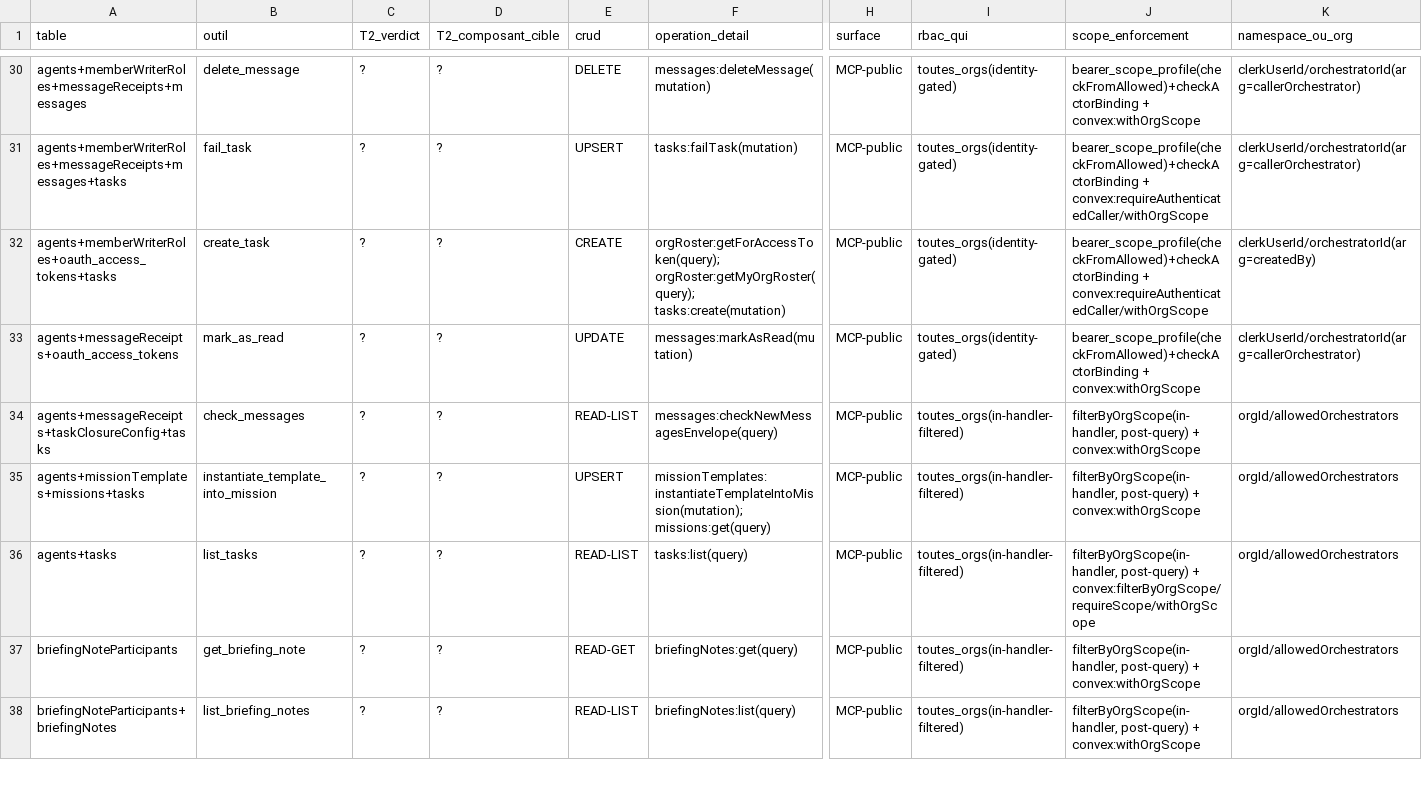
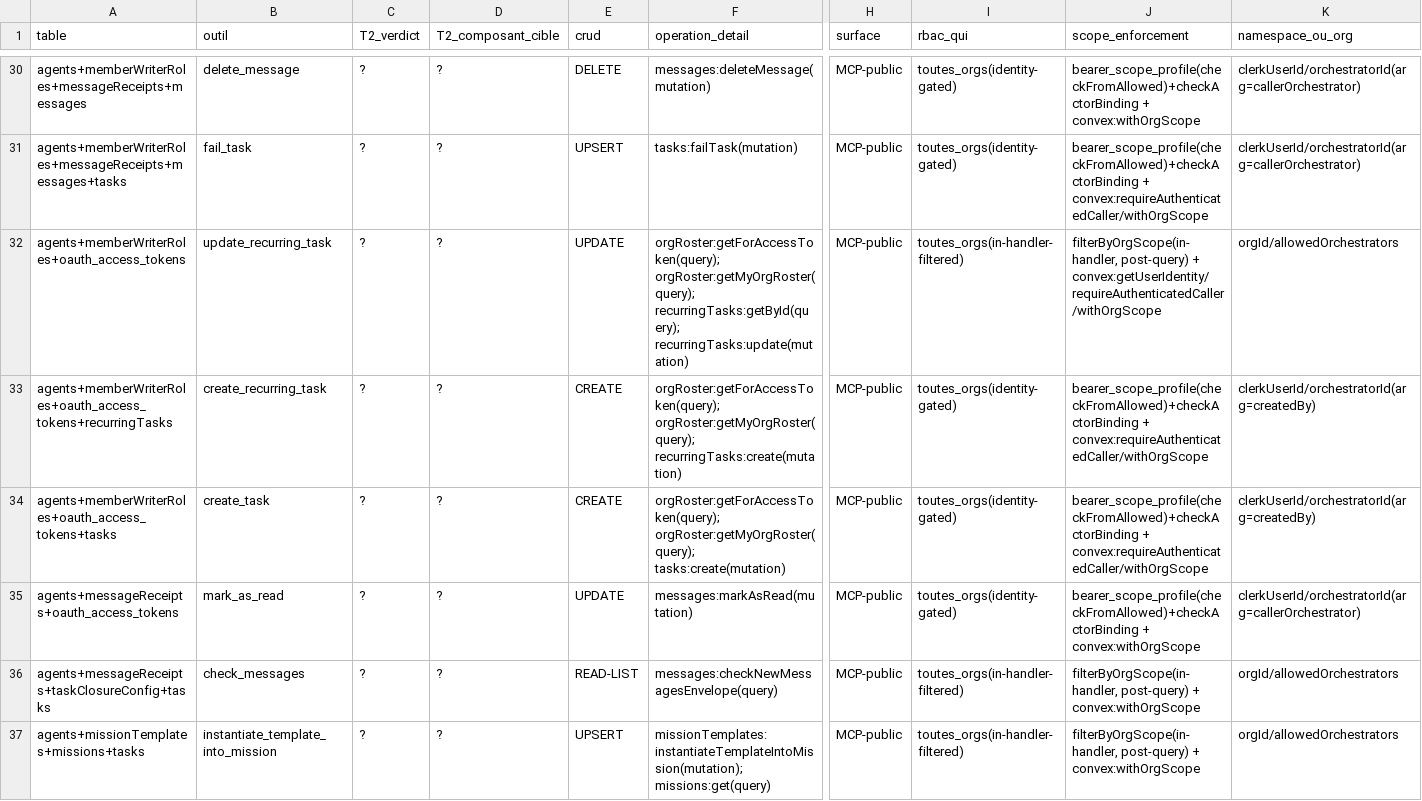
Before and after one commit to vantageos-agency/vantage-peers, a CSV file: .backend-doctor/vp-by-tool.csv, drawn as a sheet; only a part is shown, gaps mark what is left out; the shorter side is filled out with more unchanged rows; rows hold the shown columns only; the diff covers the shown part only; the diff names each change by its address in the sheet, - before the commit and + after, or states it on an @@ line.

```diff
--- a/.backend-doctor/vp-by-tool.csv
+++ b/.backend-doctor/vp-by-tool.csv
+row 32: agents+memberWriterRoles+oauth_access_tokens | update_recurring_task | ? | ? | UPDATE | orgRoster:getForAccessToken(query); orgRoster:getMyOrgRoster(query); recurringTasks:getById(query); recurringTasks:update(mutation) | MCP-public | toutes_orgs(in-handler-filtered) | filterByOrgScope(in-handler, post-query) + convex:getUserIdentity/requireAuthenticatedCaller/withOrgScope | orgId/allowedOrchestrators
+row 33: agents+memberWriterRoles+oauth_access_tokens+recurringTasks | create_recurring_task | ? | ? | CREATE | orgRoster:getForAccessToken(query); orgRoster:getMyOrgRoster(query); recurringTasks:create(mutation) | MCP-public | toutes_orgs(identity-gated) | bearer_scope_profile(checkFromAllowed)+checkActorBinding + convex:requireAuthenticatedCaller/withOrgScope | clerkUserId/orchestratorId(arg=createdBy)
```
Also changed, not shown: 1 added row, 3 removed rows and 28 edited cells elsewhere in this file, .backend-doctor/vp-writer-tier.csv, 15 other files.
